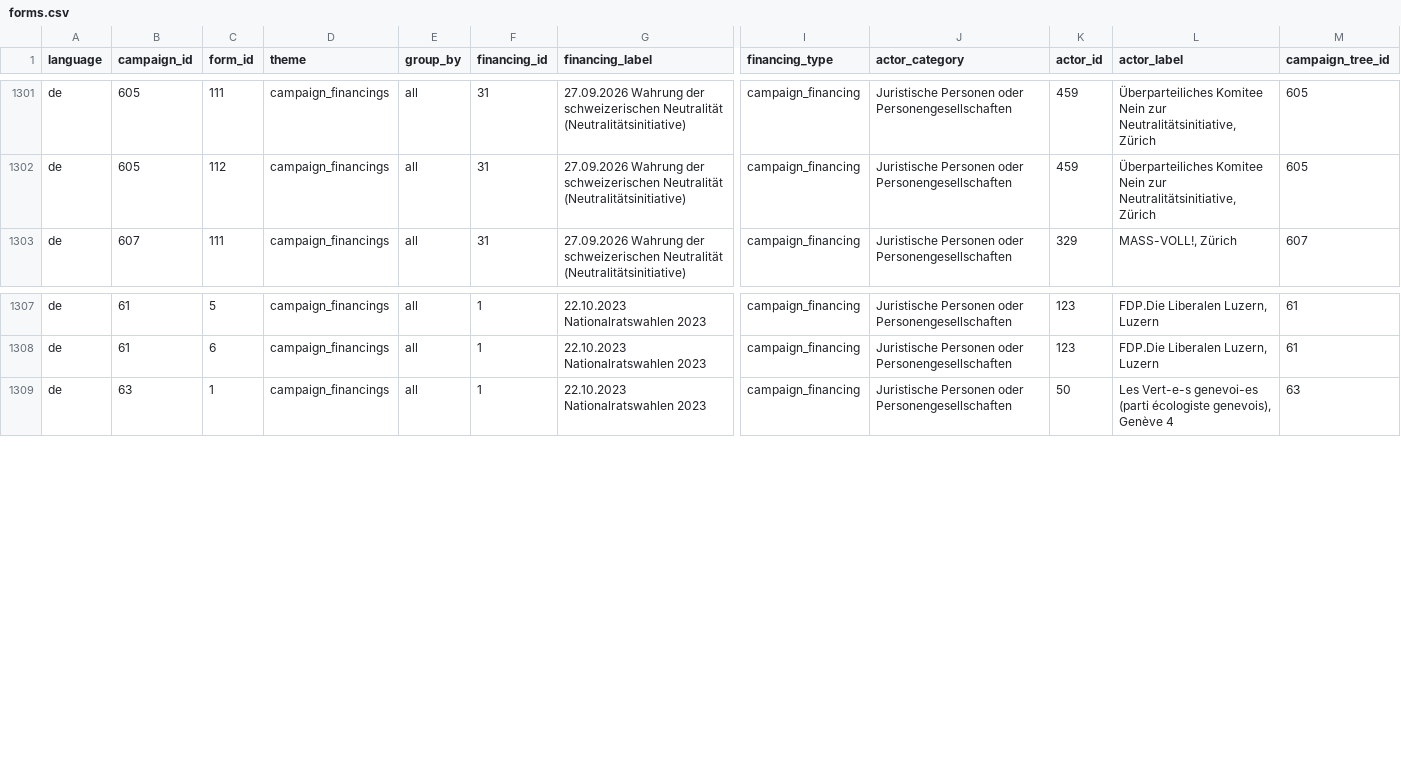
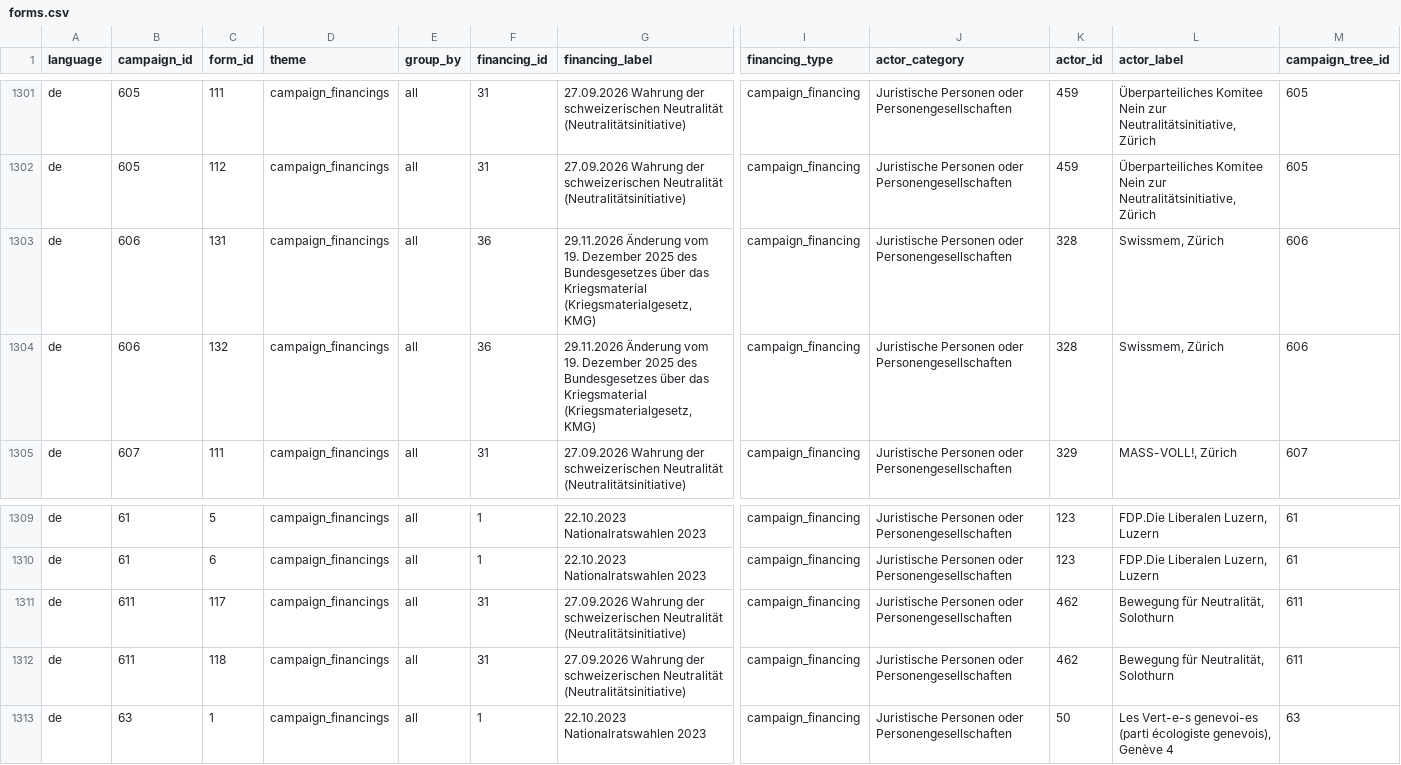
Before and after one commit to lgnbhl/lgnbhl.github.io, a CSV file: swiss-political-financing/data/de/forms/forms.csv, drawn as a sheet; only a part is shown, gaps mark what is left out; rows hold the shown columns only; the diff names each change by its address in the sheet, - before the commit and + after, or states it on an @@ line.

```diff
--- a/swiss-political-financing/data/de/forms/forms.csv
+++ b/swiss-political-financing/data/de/forms/forms.csv
+row 1303: de | 606 | 131 | campaign_financings | all | 36 | 29.11.2026 Änderung vom 19. Dezember 2025 des Bundesgesetzes über das Kriegsmaterial (Kriegsmaterialgesetz, KMG) | campaign_financing | Juristische Personen oder Personengesellschaften | 328 | Swissmem, Zürich | 606
+row 1304: de | 606 | 132 | campaign_financings | all | 36 | 29.11.2026 Änderung vom 19. Dezember 2025 des Bundesgesetzes über das Kriegsmaterial (Kriegsmaterialgesetz, KMG) | campaign_financing | Juristische Personen oder Personengesellschaften | 328 | Swissmem, Zürich | 606
+row 1311: de | 611 | 117 | campaign_financings | all | 31 | 27.09.2026 Wahrung der schweizerischen Neutralität (Neutralitätsinitiative) | campaign_financing | Juristische Personen oder Personengesellschaften | 462 | Bewegung für Neutralität, Solothurn | 611
+row 1312: de | 611 | 118 | campaign_financings | all | 31 | 27.09.2026 Wahrung der schweizerischen Neutralität (Neutralitätsinitiative) | campaign_financing | Juristische Personen oder Personengesellschaften | 462 | Bewegung für Neutralität, Solothurn | 611
```
Also changed, not shown: swiss-political-financing/data/de/manifest.csv, swiss-political-financing/data/fr/forms/forms.csv, 25 other files.
